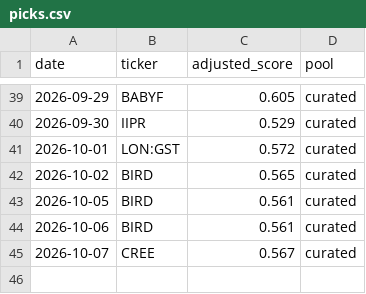
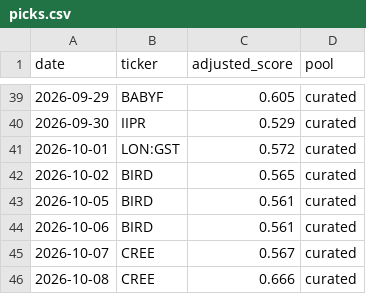
Before and after one commit to cbaduboateng/nicol-calcium-score, a CSV file: portfolio/picks.csv, drawn as a sheet; only a part is shown, gaps mark what is left out.

```diff
--- a/portfolio/picks.csv
+++ b/portfolio/picks.csv
@@ -45 +45,2 @@ date,ticker,adjusted_score,pool
 2026-10-07,CREE,0.567,curated
+2026-10-08,CREE,0.666,curated
```
